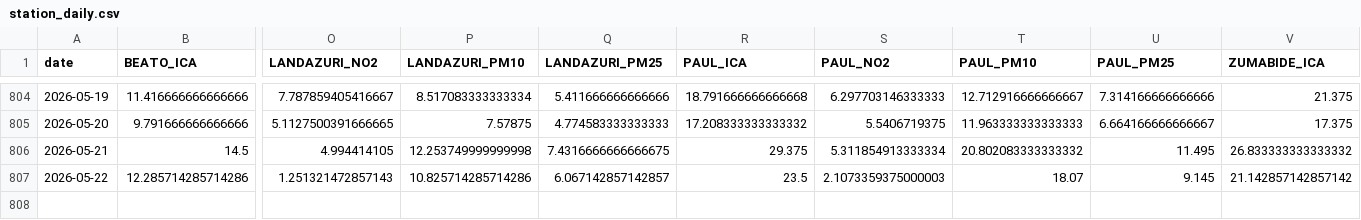
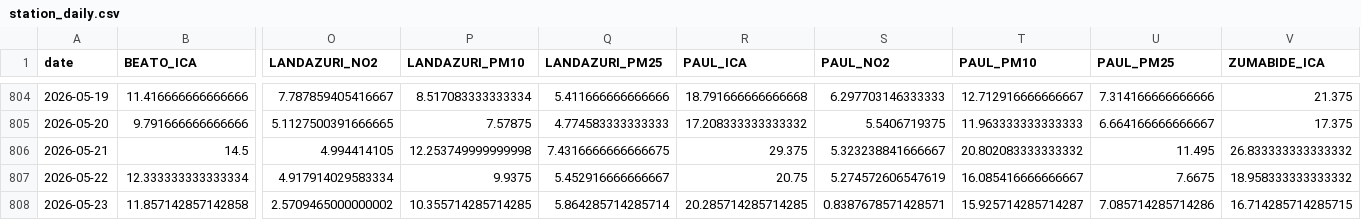
Before and after one commit to eortas/Gasteiz_air_quality, a CSV file: data/processed/station_daily.csv, drawn as a sheet; only a part is shown, gaps mark what is left out; removed rows and columns are numbered as before the commit, all else as after; rows hold the shown columns only; the diff names each change by its address in the sheet, - before the commit and + after, or states it on an @@ line.

```diff
--- a/data/processed/station_daily.csv
+++ b/data/processed/station_daily.csv
-S806 (PAUL_NO2): 5.311854913333334
+S806 (PAUL_NO2): 5.323238841666667
-row 807: 2026-05-22 | 12.285714285714286 | 1.251321472857143 | 10.825714285714286 | 6.067142857142857 | 23.5 | 2.1073359375000003 | 18.07 | 9.145 | 21.142857142857142
+row 807: 2026-05-22 | 12.333333333333334 | 4.917914029583334 | 9.9375 | 5.452916666666667 | 20.75 | 5.274572606547619 | 16.085416666666667 | 7.6675 | 18.958333333333332
+row 808: 2026-05-23 | 11.857142857142858 | 2.5709465000000002 | 10.355714285714285 | 5.864285714285714 | 20.285714285714285 | 0.8387678571428571 | 15.925714285714287 | 7.085714285714286 | 16.714285714285715
```
Also changed, not shown: 12 other files.
